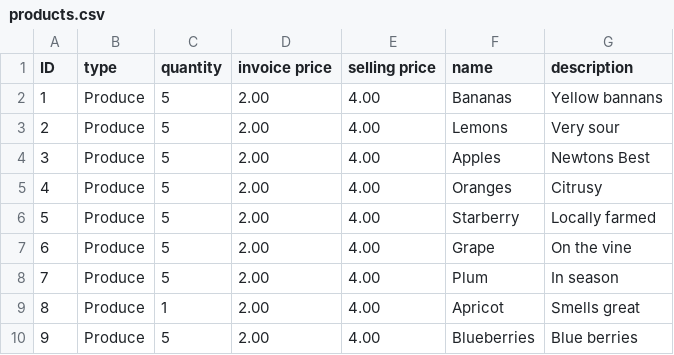
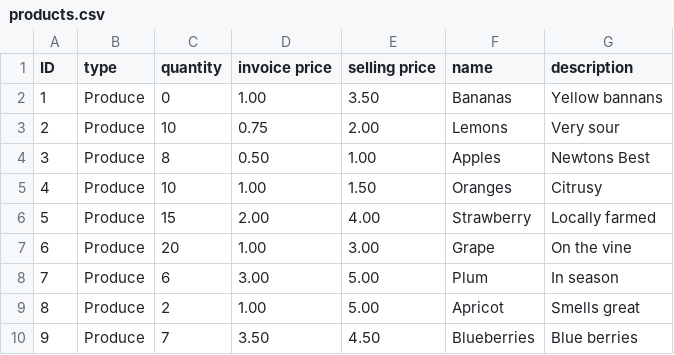
Before and after one commit to astone2014/ShoppingCartProject, a CSV file: ShoppingCart/products.csv, drawn as a sheet.

```diff
--- a/ShoppingCart/products.csv
+++ b/ShoppingCart/products.csv
@@ -1,10 +1,10 @@
 "ID","type","quantity","invoice price","selling price","name","description"
-"1","Produce","5","2.00","4.00","Bananas","Yellow bannans"
-"2","Produce","5","2.00","4.00","Lemons","Very sour"
-"3","Produce","5","2.00","4.00","Apples","Newtons Best"
-"4","Produce","5","2.00","4.00","Oranges","Citrusy"
-"5","Produce","5","2.00","4.00","Starberry","Locally farmed"
-"6","Produce","5","2.00","4.00","Grape","On the vine"
-"7","Produce","5","2.00","4.00","Plum","In season"
-"8","Produce","1","2.00","4.00","Apricot","Smells great"
-"9","Produce","5","2.00","4.00","Blueberries","Blue berries"
+"1","Produce","0","1.00","3.50","Bananas","Yellow bannans"
+"2","Produce","10","0.75","2.00","Lemons","Very sour"
+"3","Produce","8","0.50","1.00","Apples","Newtons Best"
+"4","Produce","10","1.00","1.50","Oranges","Citrusy"
+"5","Produce","15","2.00","4.00","Strawberry","Locally farmed"
+"6","Produce","20","1.00","3.00","Grape","On the vine"
+"7","Produce","6","3.00","5.00","Plum","In season"
+"8","Produce","2","1.00","5.00","Apricot","Smells great"
+"9","Produce","7","3.50","4.50","Blueberries","Blue berries"
```
Also changed, not shown: 53 other files.
